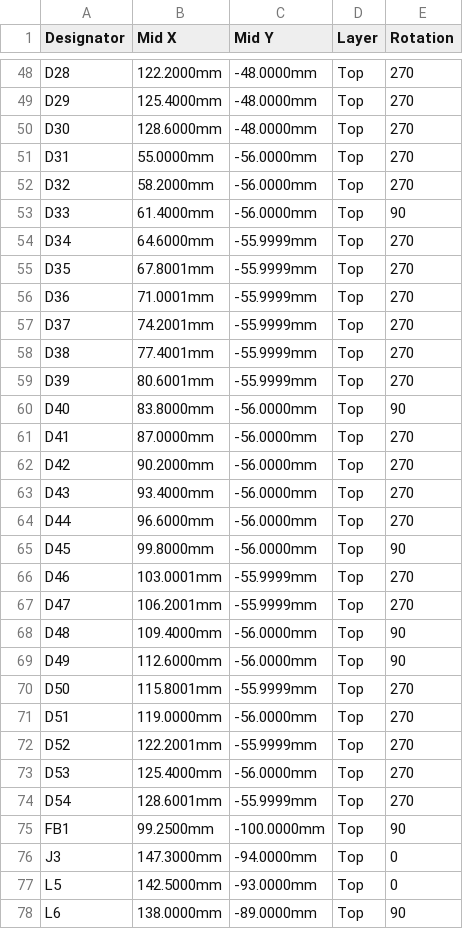
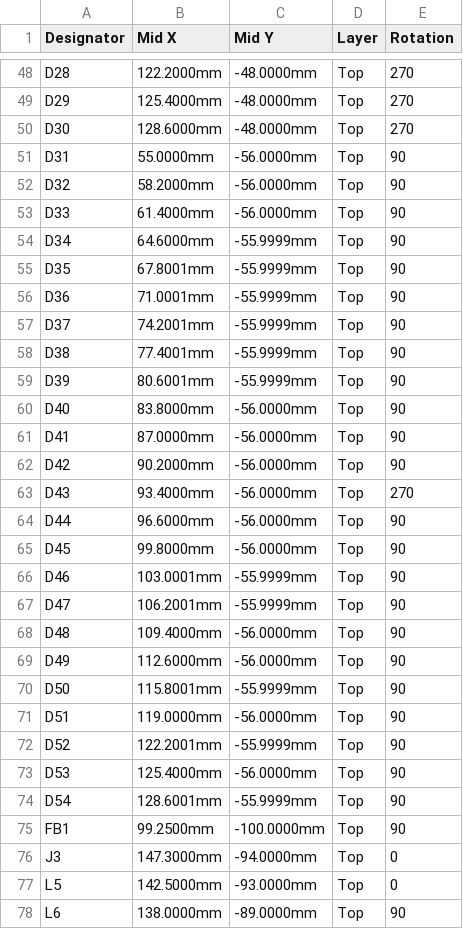
Before and after one commit to z2labs/coaxolotl, a CSV file: hardware/kicad_ctrl/jlc/coaxolotl_cpl_jlc.csv, drawn as a sheet; only a part is shown, gaps mark what is left out.

```diff
--- a/hardware/kicad_ctrl/jlc/coaxolotl_cpl_jlc.csv
+++ b/hardware/kicad_ctrl/jlc/coaxolotl_cpl_jlc.csv
@@ -50,26 +50,26 @@ D29,125.4000mm,-48.0000mm,Top,270
 D30,128.6000mm,-48.0000mm,Top,270
-D31,55.0000mm,-56.0000mm,Top,270
-D32,58.2000mm,-56.0000mm,Top,270
+D31,55.0000mm,-56.0000mm,Top,90
+D32,58.2000mm,-56.0000mm,Top,90
 D33,61.4000mm,-56.0000mm,Top,90
-D34,64.6000mm,-55.9999mm,Top,270
-D35,67.8001mm,-55.9999mm,Top,270
-D36,71.0001mm,-55.9999mm,Top,270
-D37,74.2001mm,-55.9999mm,Top,270
-D38,77.4001mm,-55.9999mm,Top,270
-D39,80.6001mm,-55.9999mm,Top,270
+D34,64.6000mm,-55.9999mm,Top,90
+D35,67.8001mm,-55.9999mm,Top,90
+D36,71.0001mm,-55.9999mm,Top,90
+D37,74.2001mm,-55.9999mm,Top,90
+D38,77.4001mm,-55.9999mm,Top,90
+D39,80.6001mm,-55.9999mm,Top,90
 D40,83.8000mm,-56.0000mm,Top,90
-D41,87.0000mm,-56.0000mm,Top,270
-D42,90.2000mm,-56.0000mm,Top,270
+D41,87.0000mm,-56.0000mm,Top,90
+D42,90.2000mm,-56.0000mm,Top,90
 D43,93.4000mm,-56.0000mm,Top,270
-D44,96.6000mm,-56.0000mm,Top,270
+D44,96.6000mm,-56.0000mm,Top,90
 D45,99.8000mm,-56.0000mm,Top,90
-D46,103.0001mm,-55.9999mm,Top,270
-D47,106.2001mm,-55.9999mm,Top,270
+D46,103.0001mm,-55.9999mm,Top,90
+D47,106.2001mm,-55.9999mm,Top,90
 D48,109.4000mm,-56.0000mm,Top,90
 D49,112.6000mm,-56.0000mm,Top,90
-D50,115.8001mm,-55.9999mm,Top,270
-D51,119.0000mm,-56.0000mm,Top,270
-D52,122.2001mm,-55.9999mm,Top,270
-D53,125.4000mm,-56.0000mm,Top,270
-D54,128.6001mm,-55.9999mm,Top,270
+D50,115.8001mm,-55.9999mm,Top,90
+D51,119.0000mm,-56.0000mm,Top,90
+D52,122.2001mm,-55.9999mm,Top,90
+D53,125.4000mm,-56.0000mm,Top,90
+D54,128.6001mm,-55.9999mm,Top,90
 FB1,99.2500mm,-100.0000mm,Top,90
```
Also changed, not shown: hardware/kicad_ctrl/jlc/coaxolotl_cpl_jlc_top.csv, 1 other file.
